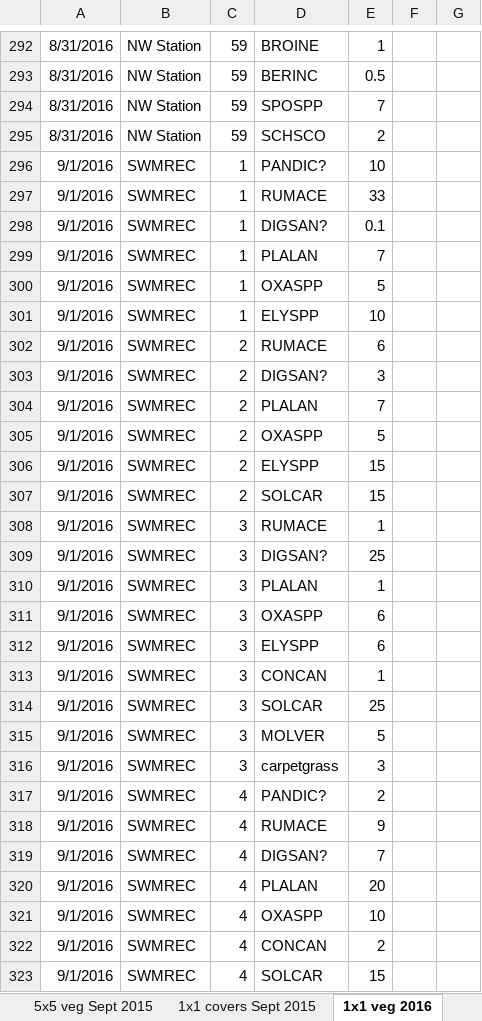
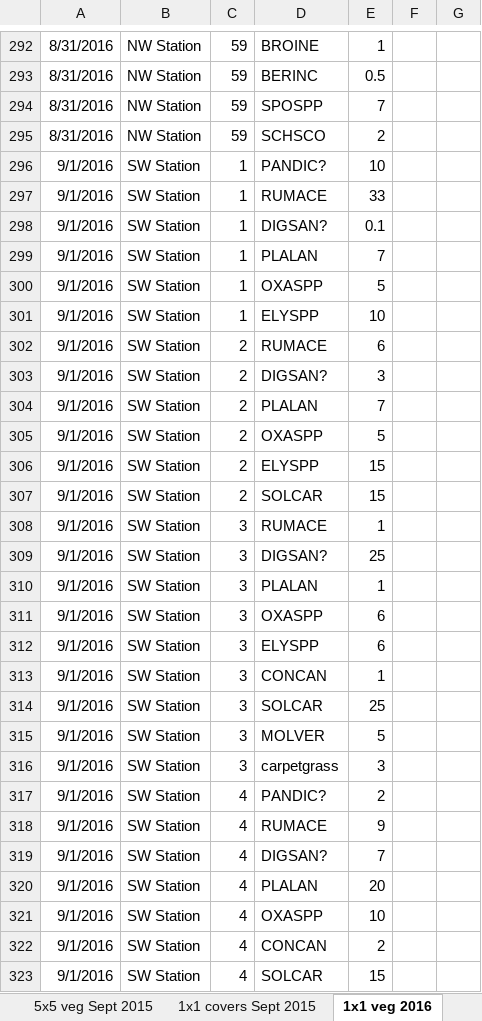
Before and after one commit to markus1bauer/2025_greeen_prairie, an Excel workbook: data/raw/data_raw_species.xlsx, sheet 1x1 veg 2016, drawn as a sheet; only a part is shown, gaps mark what is left out; values as stored, in another font and other column widths than the file's, no borders; the diff covers the shown part only; the diff names each change by its address in the sheet, - before the commit and + after, or states it on an @@ line.

```diff
--- a/data/raw/data_raw_species.xlsx (sheet 1x1 veg 2016)
+++ b/data/raw/data_raw_species.xlsx (sheet 1x1 veg 2016)
-B296:B323: SWMREC
+B296:B323: SW Station
```
Also changed, not shown: 1 added row, 1 removed row and 655 edited cells elsewhere in this sheet, sheet 5x5 veg 2016, sheet 5x5 veg Sept 2015, sheet 5x5 veg 2017, sheet 5x5 veg 2018, sheet 1x1 veg Sept 2015, sheet 1x1 veg 2018, 13 more sheets, other sheet tabs, 1 other file.
